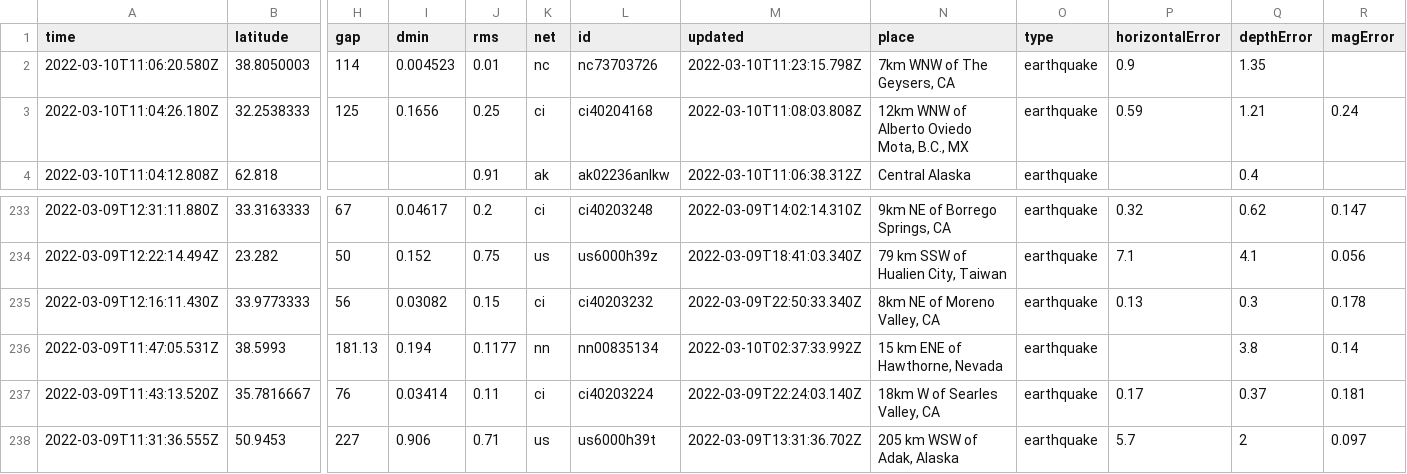
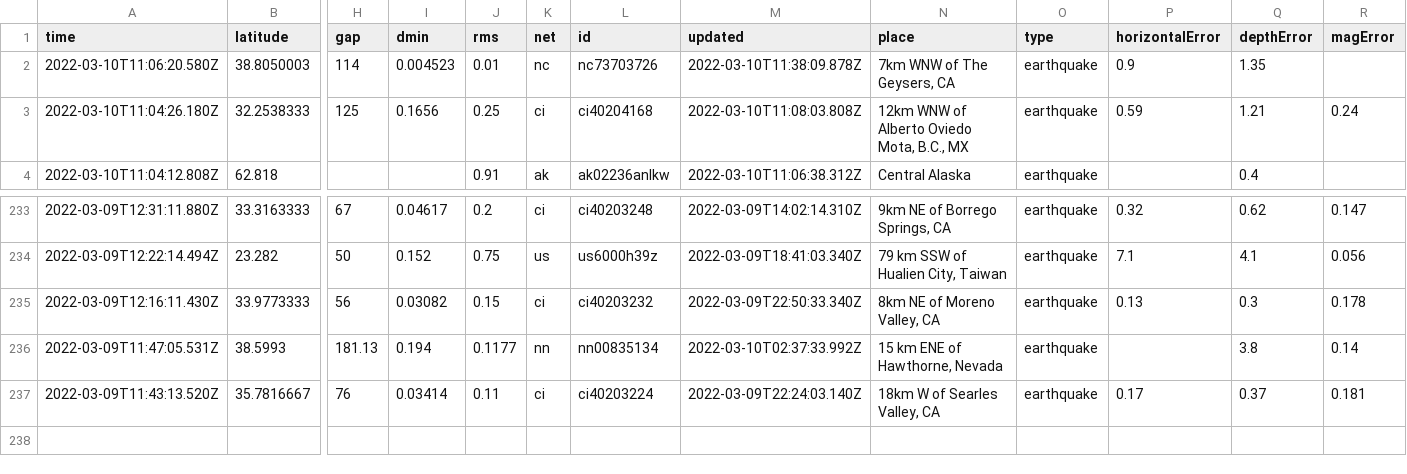
Before and after one commit to profrobwells/nicar22-github-actions, a CSV file: usgs_current.csv, drawn as a sheet; only a part is shown, gaps mark what is left out; rows hold the shown columns only; the diff names each change by its address in the sheet, - before the commit and + after, or states it on an @@ line.

```diff
--- a/usgs_current.csv
+++ b/usgs_current.csv
-M2 (updated): 2022-03-10T11:23:15.798Z
+M2 (updated): 2022-03-10T11:38:09.878Z
-row 238: 2022-03-09T11:31:36.555Z | 50.9453 | 227 | 0.906 | 0.71 | us | us6000h39t | 2022-03-09T13:31:36.702Z | 205 km WSW of Adak, Alaska | earthquake | 5.7 | 2 | 0.097
```
